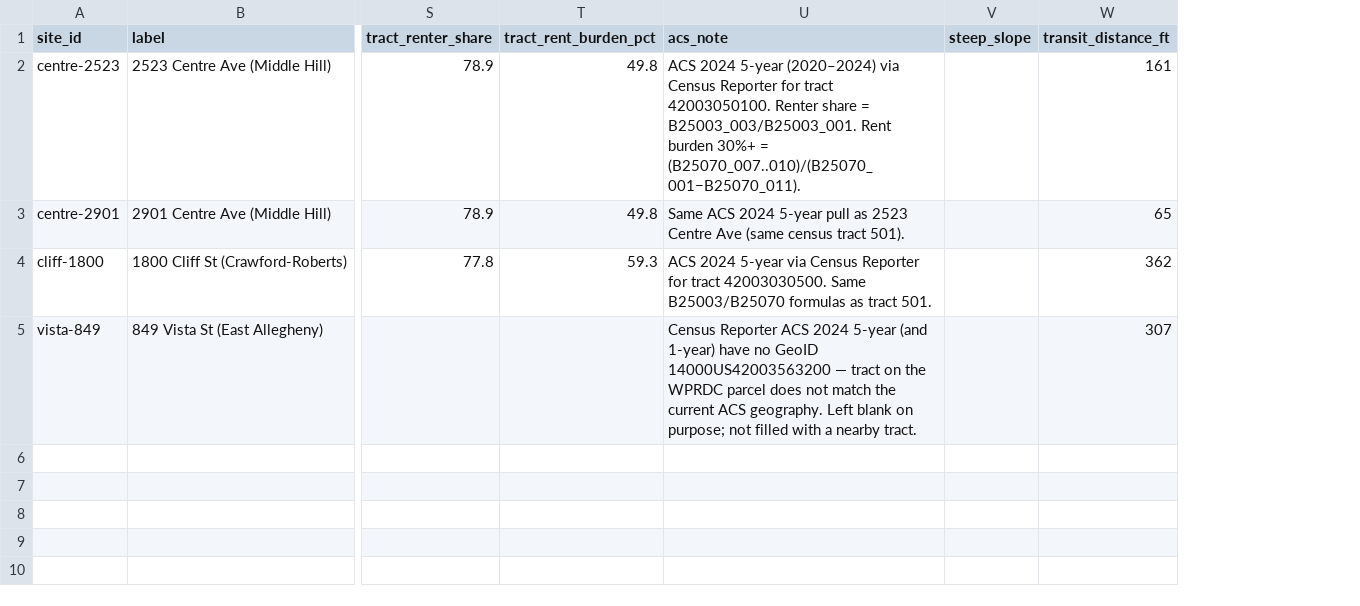
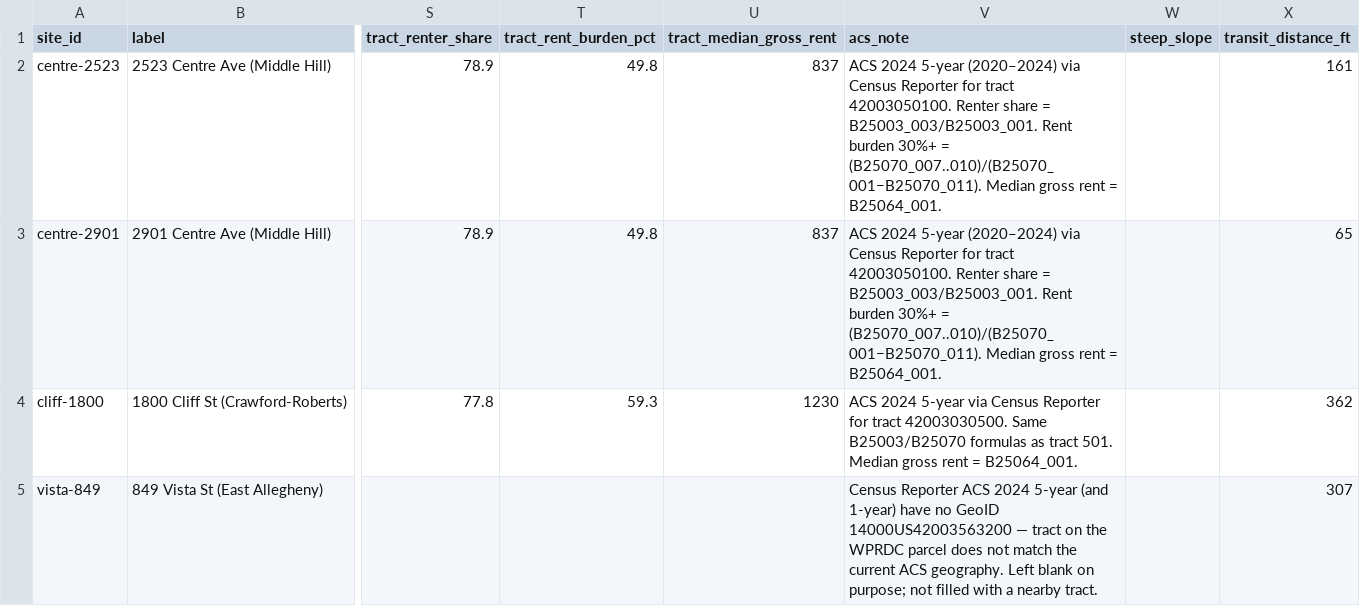
Before and after one commit to rssrepo/housing-permits-observatory, a CSV file: sites.csv, drawn as a sheet; only a part is shown, gaps mark what is left out; addresses are those after the commit; the diff names each change by its address in the sheet, - before the commit and + after, or states it on an @@ line.

```diff
--- a/sites.csv
+++ b/sites.csv
+column U (tract_median_gross_rent), rows 2-4: 837 | 837 | 1230
-V2 (acs_note): …= (B25070_007..010)/(B25070_001−B25070_011).
+V2 (acs_note): …= (B25070_007..010)/(B25070_001−B25070_011). Median gross rent = B25064_001.
-V3 (acs_note): Same ACS 2024 5-year pull as 2523 Centre Ave (same census tract 501).
+V3 (acs_note): ACS 2024 5-year (2020–2024) via Census Reporter for tract 42003050100. Renter share = B25003_003/B25003_001. Rent burden 30%+ = (B25070_007..010)/(B25070_001−B25070_011). Median gross rent = B25064_001.
-V4 (acs_note): …tract 501.
+V4 (acs_note): …tract 501. Median gross rent = B25064_001.
```
Also changed, not shown: 11 other files.
